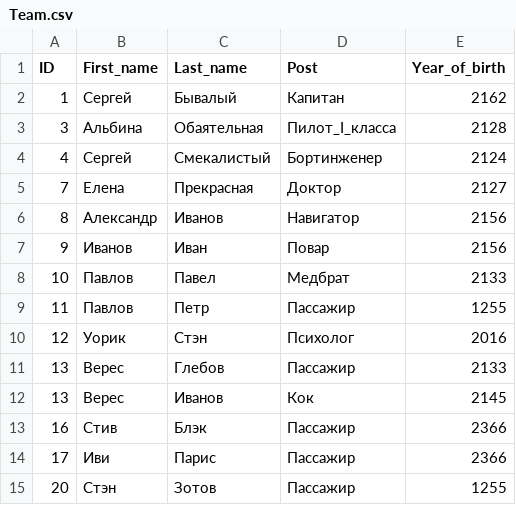
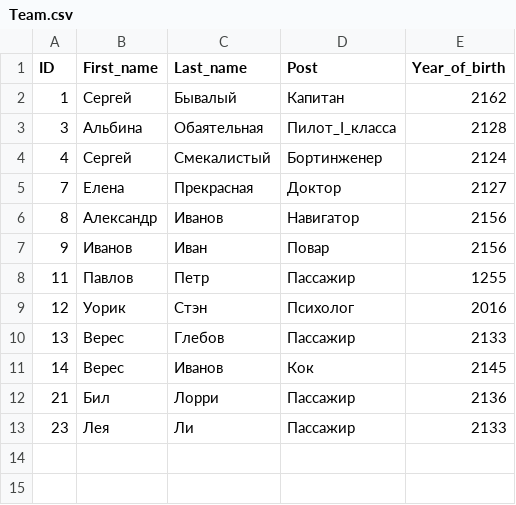
Before and after one commit to BatmanovSergey/root, a CSV file: Team.csv, drawn as a sheet.

```diff
--- a/Team.csv
+++ b/Team.csv
@@ -7,3 +7,2 @@ ID,First_name,Last_name,Post,Year_of_birth
 9,Иванов,Иван,Повар,2156
-10,Павлов,Павел,Медбрат,2133
 11,Павлов,Петр,Пассажир,1255
@@ -11,5 +10,4 @@ ID,First_name,Last_name,Post,Year_of_birth
 13,Верес,Глебов,Пассажир,2133
-13,Верес,Иванов,Кок,2145
-16,Стив,Блэк,Пассажир,2366
-17,Иви,Парис,Пассажир,2366
-20,Стэн,Зотов,Пассажир,1255
+14,Верес,Иванов,Кок,2145
+21,Бил,Лорри,Пассажир,2136
+23,Лея,Ли,Пассажир,2133
```
Also changed, not shown: 3 other files.
